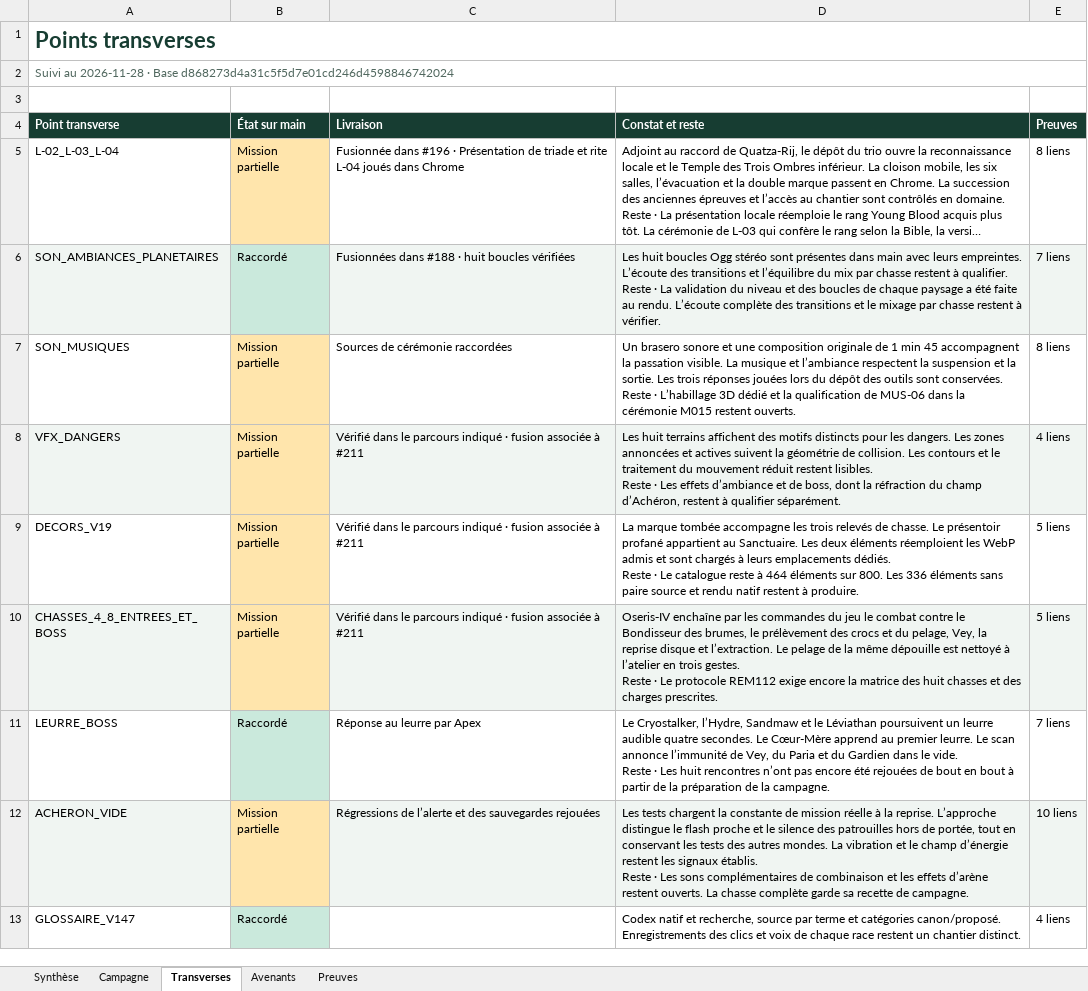
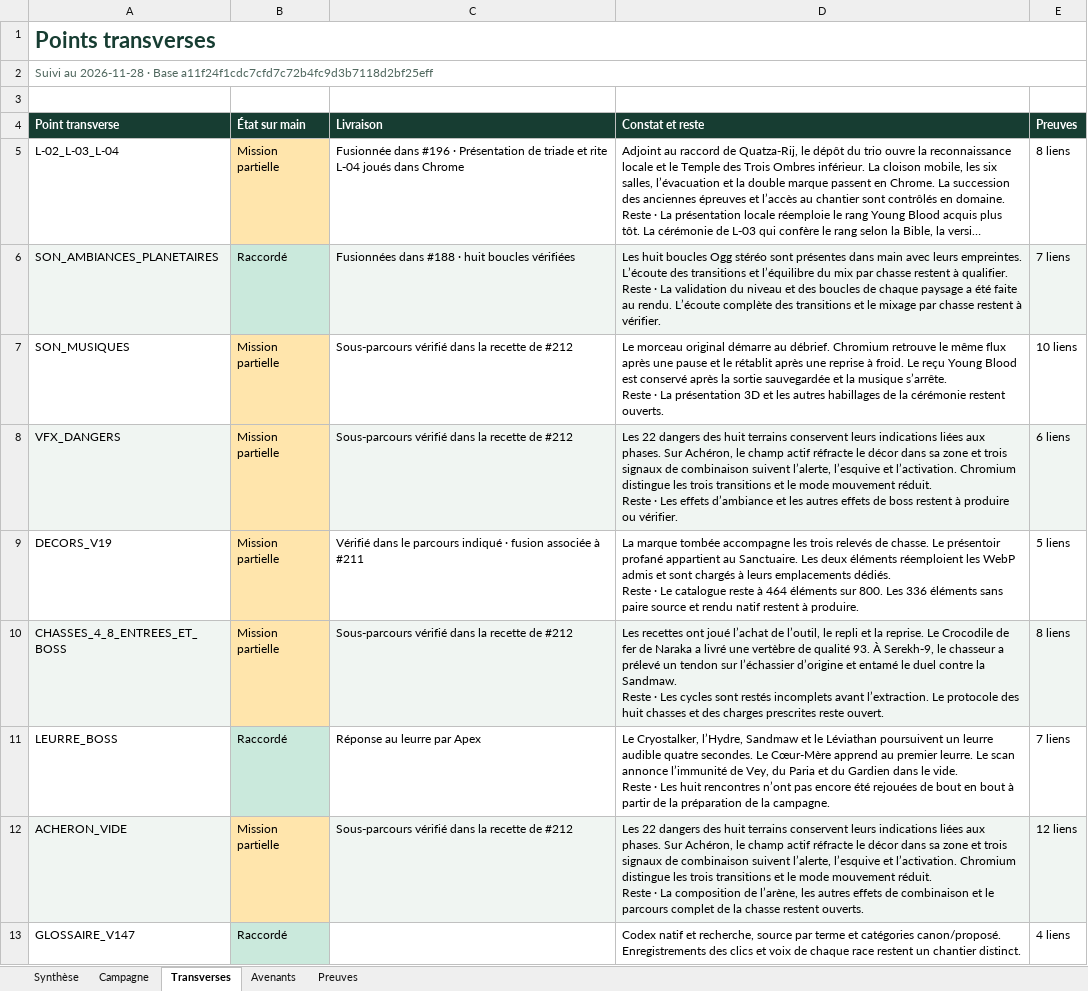
Before and after one commit to darknigthmare/yautja-la-longue-chasse, an Excel workbook: production/INVENTAIRE_BIBLE_20261127.xlsx, sheet Transverses, drawn as a sheet; only a part is shown; long unchanged cells end in …; values as stored, in another font and other column widths than the file's, no borders; ↵ is a line break in a cell; the diff covers the shown part only; the diff names each change by its address in the sheet, - before the commit and + after, or states it on an @@ line.

```diff
--- a/production/INVENTAIRE_BIBLE_20261127.xlsx (sheet Transverses)
+++ b/production/INVENTAIRE_BIBLE_20261127.xlsx (sheet Transverses)
-A2 (Point transverse): …· Base d868273d4a31c5f5d7e01cd246d4598846742024
+A2 (Point transverse): …· Base a11f24f1cdc7cfd7c72b4fc9d3b7118d2bf25eff
-C7 (Livraison): Sources de cérémonie raccordées
+C7 (Livraison): Sous-parcours vérifié dans la recette de #212
-D7 (Constat et reste): Un brasero sonore et une composition originale de 1 min 45 accompagnent la passation visible. La musique et l’ambiance respectent la suspension et la sortie. Les trois réponses jouées lors du dépôt des outils sont conservées. ↵ Reste · L’habillage 3D dédié et la qualification de MUS-06 dans la cérémonie M015 restent ouverts.
+D7 (Constat et reste): Le morceau original démarre au débrief. Chromium retrouve le même flux après une pause et le rétablit après une reprise à froid. Le reçu Young Blood est conservé après la sortie sauvegardée et la musique s’arrête. ↵ Reste · La présentation 3D et les autres habillages de la cérémonie restent ouverts.
-E7 (Preuves): 8 liens
+E7 (Preuves): 10 liens
-C8 (Livraison): Vérifié dans le parcours indiqué · fusion associée à #211
+C8 (Livraison): Sous-parcours vérifié dans la recette de #212
-D8 (Constat et reste): Les huit terrains affichent des motifs distincts pour les dangers. Les zones annoncées et actives suivent la géométrie de collision. Les contours et le traitement du mouvement réduit restent lisibles. ↵ Reste · Les effets d’ambiance et de boss, dont la réfraction du champ d’Achéron, restent à qualifier séparément.
+D8 (Constat et reste): Les 22 dangers des huit terrains conservent leurs indications liées aux phases. Sur Achéron, le champ actif réfracte le décor dans sa zone et trois signaux de combinaison suivent l’alerte, l’esquive et l’activation. Chromium distingue les trois transitions et le mode mouvement réduit. ↵ Reste · Les effets d’ambiance et les autres effets de boss restent à produire ou vérifier.
-E8 (Preuves): 4 liens
+E8 (Preuves): 6 liens
-C10 (Livraison): Vérifié dans le parcours indiqué · fusion associée à #211
+C10 (Livraison): Sous-parcours vérifié dans la recette de #212
-D10 (Constat et reste): Oseris‑IV enchaîne par les commandes du jeu le combat contre le Bondisseur des brumes, le prélèvement des crocs et du pelage, Vey, la reprise disque et l’extraction. Le pelage de la même dépouille est nettoyé à l’atelier en trois gestes. ↵ Reste · Le protocole REM112 exige encore la matrice des huit chasses et des charges prescrites.
+D10 (Constat et reste): Les recettes ont joué l’achat de l’outil, le repli et la reprise. Le Crocodile de fer de Naraka a livré une vertèbre de qualité 93. À Serekh‑9, le chasseur a prélevé un tendon sur l’échassier d’origine et entamé le duel contre la Sandmaw. ↵ Reste · Les cycles sont restés incomplets avant l’extraction. Le protocole des huit chasses et des charges prescrites reste ouvert.
-E10 (Preuves): 5 liens
+E10 (Preuves): 8 liens
-C12 (Livraison): Régressions de l’alerte et des sauvegardes rejouées
+C12 (Livraison): Sous-parcours vérifié dans la recette de #212
-D12 (Constat et reste): Les tests chargent la constante de mission réelle à la reprise. L’approche distingue le flash proche et le silence des patrouilles hors de portée, tout en conservant les tests des autres mondes. La vibration et le champ d’énergie restent les signaux établis. ↵ Reste · Les sons complémentaires de combinaison et les effets d’arène restent ouverts. La chasse complète garde sa recette de campagne.
+D12 (Constat et reste): Les 22 dangers des huit terrains conservent leurs indications liées aux phases. Sur Achéron, le champ actif réfracte le décor dans sa zone et trois signaux de combinaison suivent l’alerte, l’esquive et l’activation. Chromium distingue les trois transitions et le mode mouvement réduit. ↵ Reste · La composition de l’arène, les autres effets de combinaison et le parcours complet de la chasse restent ouverts.
-E12 (Preuves): 10 liens
+E12 (Preuves): 12 liens
```
Also changed, not shown: 12 edited cells elsewhere in this sheet, sheet Preuves, sheet Avenants, sheet Synthèse, sheet Campagne, 3 other files.
